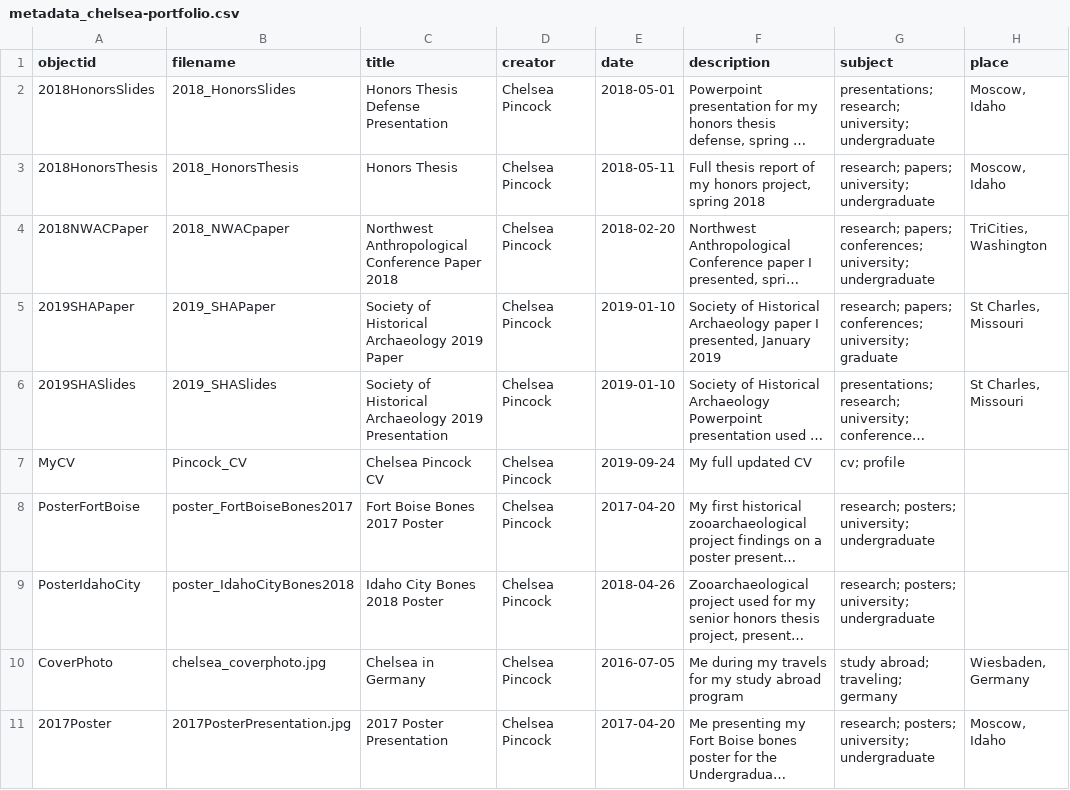
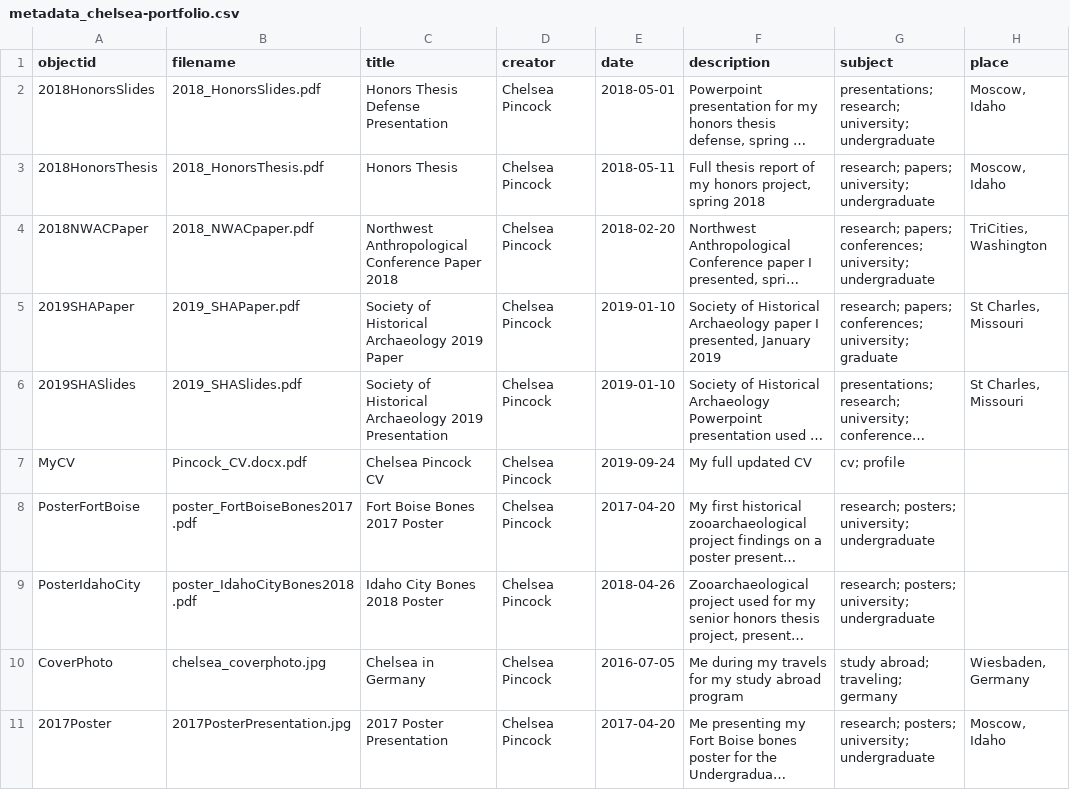
Before and after one commit to cc3199/chelsea-portfolio, a CSV file: _data/metadata_chelsea-portfolio.csv, drawn as a sheet; only a part is shown; long unchanged cells end in …; the diff names each change by its address in the sheet, - before the commit and + after, or states it on an @@ line.

Commit message:
Update metadata_chelsea-portfolio.csv

```diff
--- a/_data/metadata_chelsea-portfolio.csv
+++ b/_data/metadata_chelsea-portfolio.csv
-B2 (filename): 2018_HonorsSlides
+B2 (filename): 2018_HonorsSlides.pdf
-B3 (filename): 2018_HonorsThesis
+B3 (filename): 2018_HonorsThesis.pdf
-B4 (filename): 2018_NWACpaper
+B4 (filename): 2018_NWACpaper.pdf
-B5 (filename): 2019_SHAPaper
+B5 (filename): 2019_SHAPaper.pdf
-B6 (filename): 2019_SHASlides
+B6 (filename): 2019_SHASlides.pdf
-B7 (filename): Pincock_CV
+B7 (filename): Pincock_CV.docx.pdf
-B8 (filename): poster_FortBoiseBones2017
+B8 (filename): poster_FortBoiseBones2017.pdf
-B9 (filename): poster_IdahoCityBones2018
+B9 (filename): poster_IdahoCityBones2018.pdf
```
